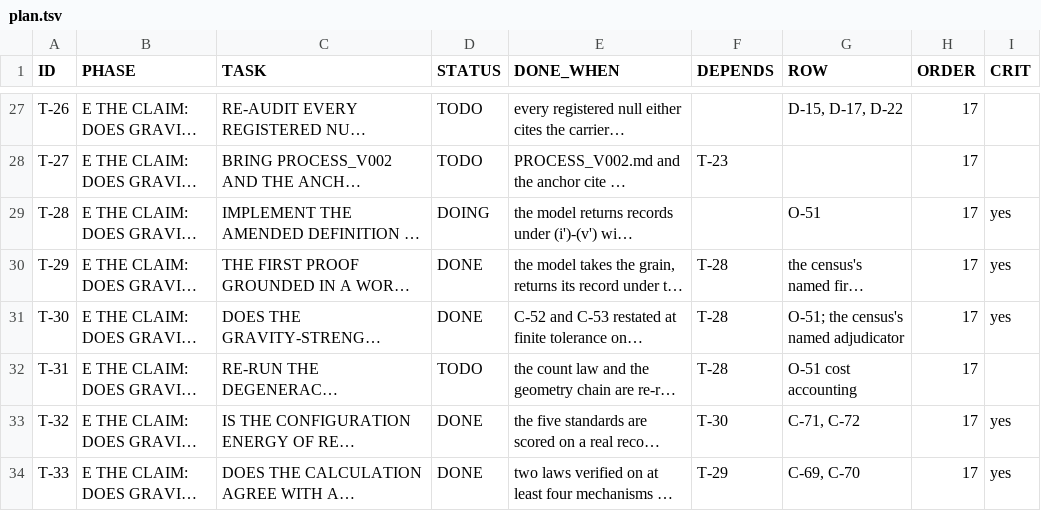
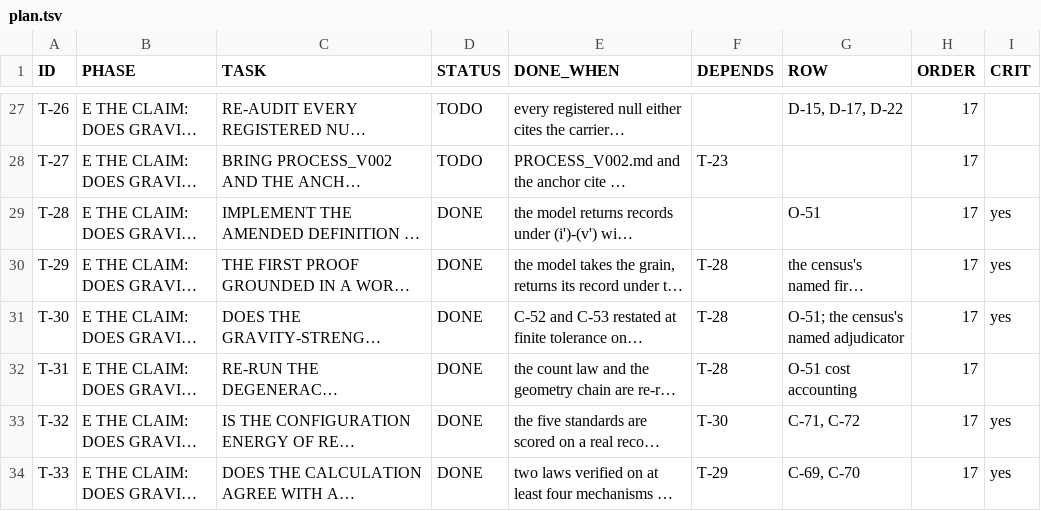
Before and after one commit to gravacle/where-atoms-come-from, a TSV file: ledger/plan.tsv, drawn as a sheet; only a part is shown, gaps mark what is left out; long unchanged cells end in …; the diff names each change by its address in the sheet, - before the commit and + after, or states it on an @@ line.

```diff
--- a/ledger/plan.tsv
+++ b/ledger/plan.tsv
-D29 (STATUS): DOING
+D29 (STATUS): DONE
-D32 (STATUS): TODO
+D32 (STATUS): DONE
```
Also changed, not shown: ledger/status_ledger.tsv, 17 other files.
